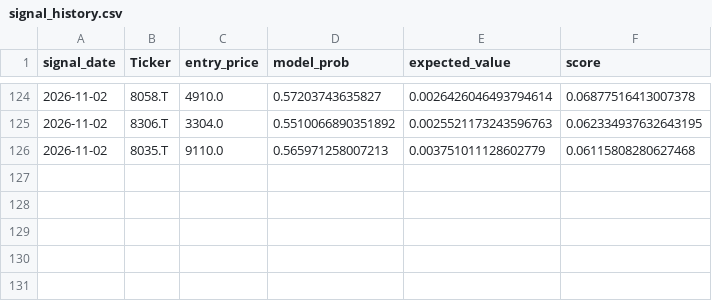
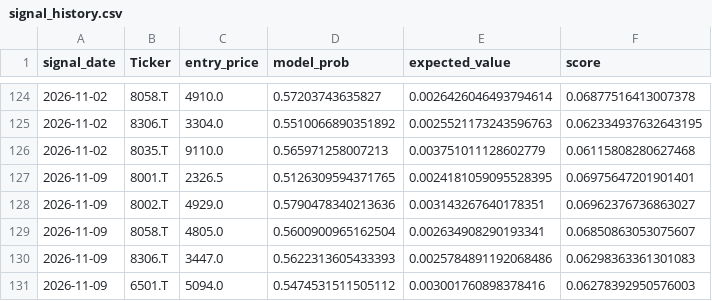
Before and after one commit to ameshoraiga311fugamari-dot/weekly-swing-system, a CSV file: signal_history.csv, drawn as a sheet; only a part is shown, gaps mark what is left out.

```diff
--- a/signal_history.csv
+++ b/signal_history.csv
@@ -126 +126,6 @@ signal_date,Ticker,entry_price,model_prob,expected_value,score
 2026-11-02,8035.T,9110.0,0.565971258007213,0.003751011128602779,0.06115808280627468
+2026-11-09,8001.T,2326.5,0.5126309594371765,0.0024181059095528395,0.06975647201901401
+2026-11-09,8002.T,4929.0,0.5790478340213636,0.003143267640178351,0.06962376736863027
+2026-11-09,8058.T,4805.0,0.5600900965162504,0.002634908290193341,0.06850863053075607
+2026-11-09,8306.T,3447.0,0.5622313605433393,0.0025784891192068486,0.06298363361301083
+2026-11-09,6501.T,5094.0,0.5474531511505112,0.003001760898378416,0.06278392950576003
```
